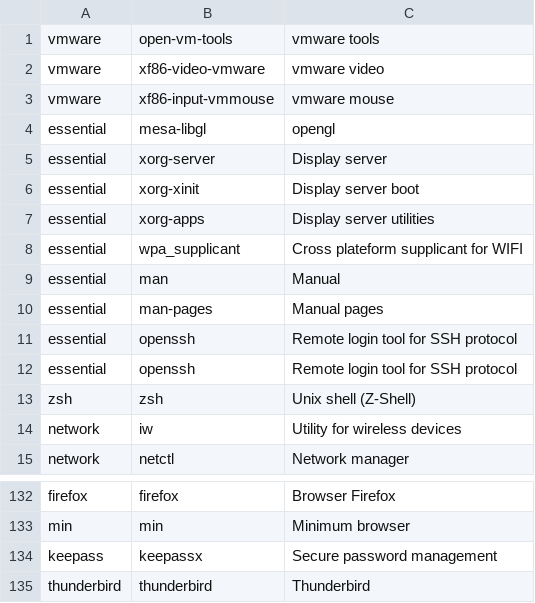
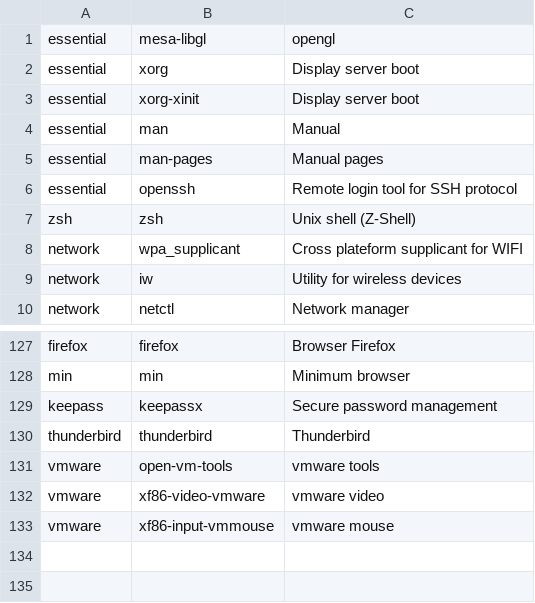
Before and after one commit to Csymaet/ArchInstall, a CSV file: progs.csv, drawn as a sheet; only a part is shown, gaps mark what is left out.

Commit message:
Modify progs

```diff
--- a/progs.csv
+++ b/progs.csv
@@ -1,9 +1,4 @@
-vmware,open-vm-tools,vmware tools
-vmware,xf86-video-vmware,vmware video
-vmware,xf86-input-vmmouse,vmware mouse
 essential,mesa-libgl,opengl
-essential,xorg-server,Display server
+essential,xorg,Display server boot
 essential,xorg-xinit,Display server boot
-essential,xorg-apps,Display server utilities
-essential,wpa_supplicant,Cross plateform supplicant for WIFI
 essential,man,Manual
@@ -11,4 +6,4 @@ essential,man-pages,Manual pages
 essential,openssh,Remote login tool for SSH protocol
-essential,openssh,Remote login tool for SSH protocol
 zsh,zsh,Unix shell (Z-Shell)
+network,wpa_supplicant,Cross plateform supplicant for WIFI
 network,iw,Utility for wireless devices
@@ -135 +130,4 @@ keepass,keepassx,Secure password management
 thunderbird,thunderbird,Thunderbird
+vmware,open-vm-tools,vmware tools
+vmware,xf86-video-vmware,vmware video
+vmware,xf86-input-vmmouse,vmware mouse
```
